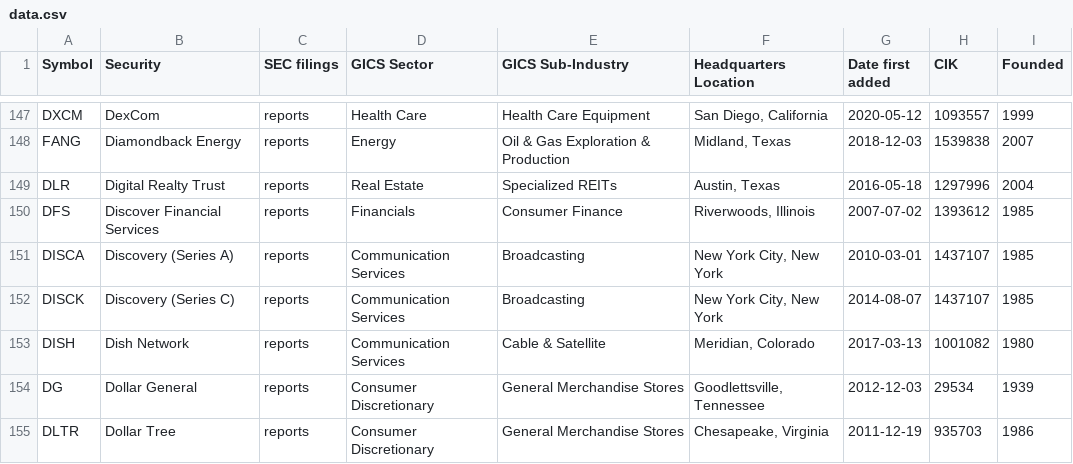
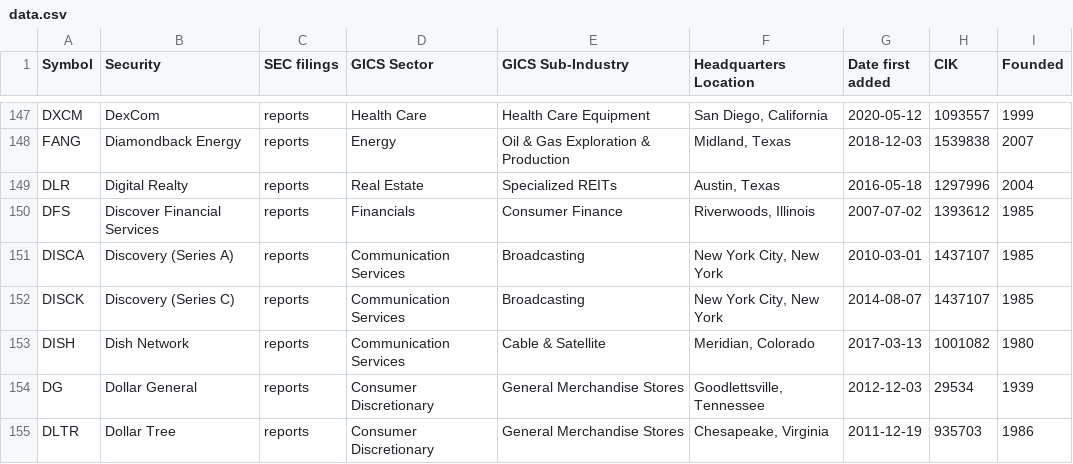
Before and after one commit to dylanroy/sandp500-dataset, a CSV file: data.csv, drawn as a sheet; only a part is shown, gaps mark what is left out.

Commit message:
Latest data: Tue Jan 11 22:01:51 UTC 2022

```diff
--- a/data.csv
+++ b/data.csv
@@ -148,3 +148,3 @@ DXCM,DexCom,reports,Health Care,Health Care Equipment,"San Diego, California",20
 FANG,Diamondback Energy,reports,Energy,Oil & Gas Exploration & Production,"Midland, Texas",2018-12-03,1539838,2007
-DLR,Digital Realty Trust,reports,Real Estate,Specialized REITs,"Austin, Texas",2016-05-18,1297996,2004
+DLR,Digital Realty,reports,Real Estate,Specialized REITs,"Austin, Texas",2016-05-18,1297996,2004
 DFS,Discover Financial Services,reports,Financials,Consumer Finance,"Riverwoods, Illinois",2007-07-02,1393612,1985
```
